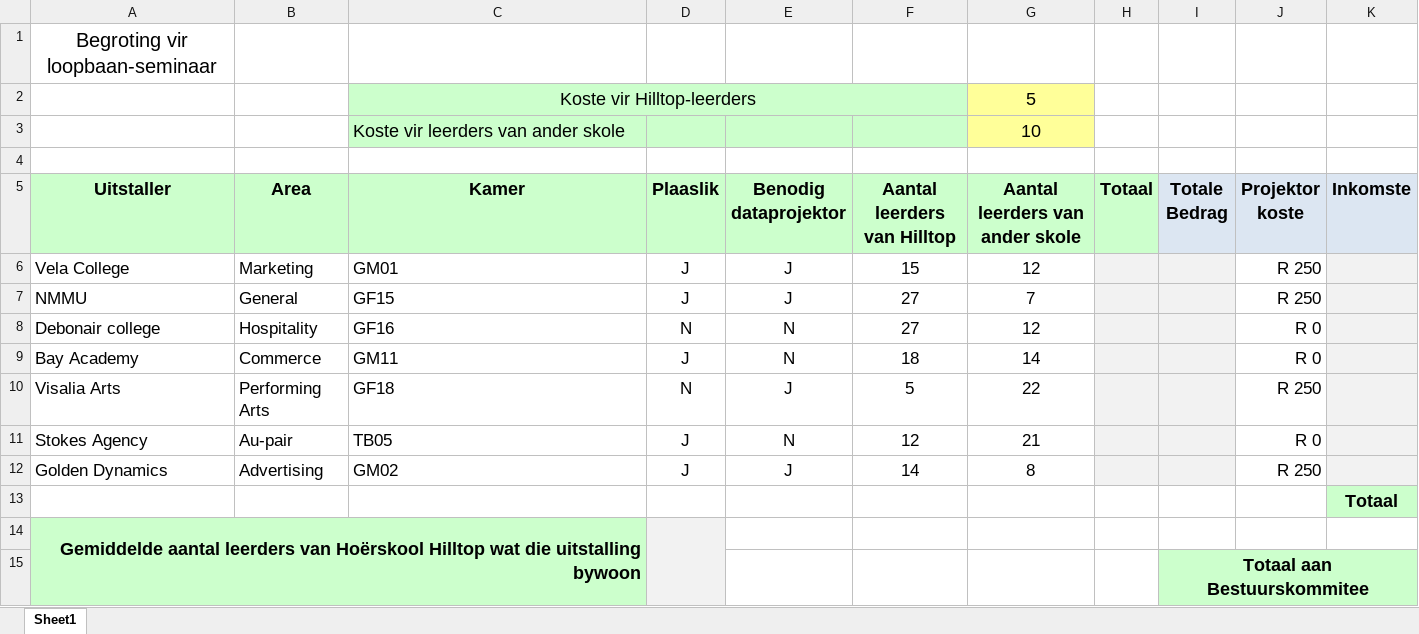
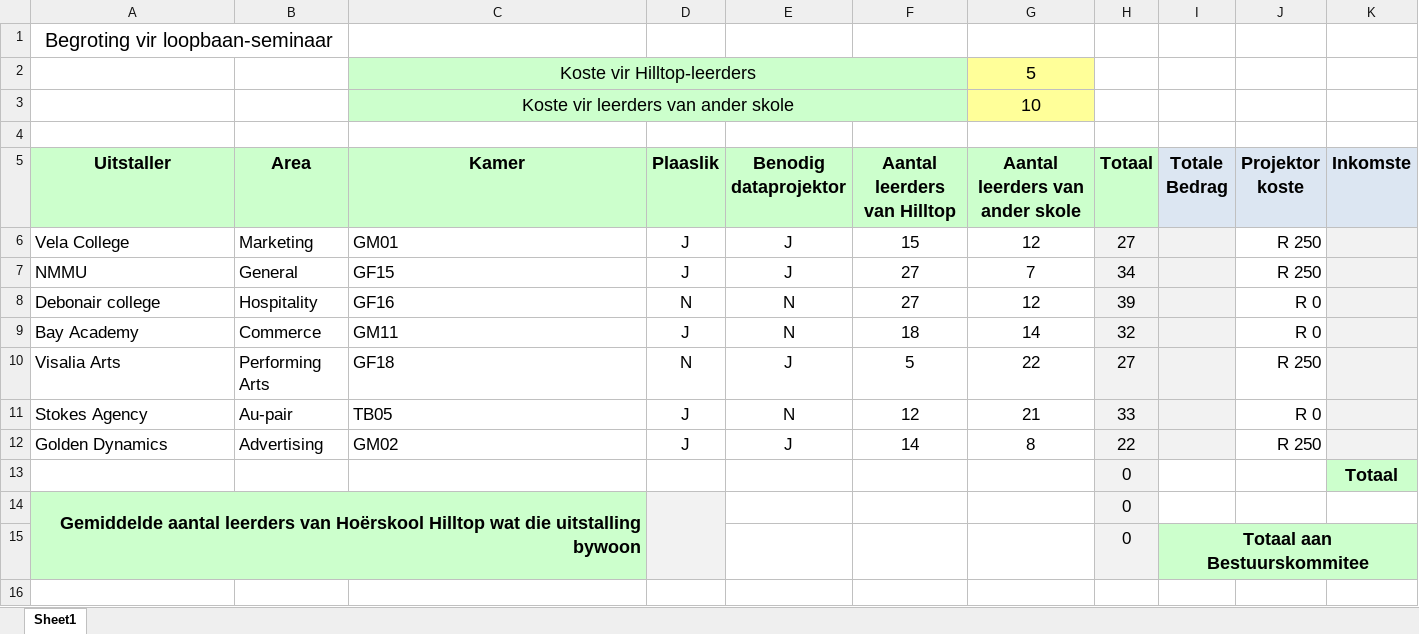
Before and after one commit to P8L1/Skool, an Excel workbook: Excel/4_2 DATA afr/HilltopHS.xlsx, sheet Sheet1, drawn as a sheet; only a part is shown; values as stored, in another font and other column widths than the file's, no borders; the diff names each change by its address in the sheet, - before the commit and + after, or states it on an @@ line.

```diff
--- a/Excel/4_2 DATA afr/HilltopHS.xlsx (sheet Sheet1)
+++ b/Excel/4_2 DATA afr/HilltopHS.xlsx (sheet Sheet1)
+A1:B1 merged
-C3 alignment: left
+C3 alignment: center
+C3:F3 merged
-H6 (Totaal): (empty)
+H6 (Totaal): 27
-H7 (Totaal): (empty)
+H7 (Totaal): 34
-H8 (Totaal): (empty)
+H8 (Totaal): 39
-H9 (Totaal): (empty)
+H9 (Totaal): 32
-H10 (Totaal): (empty)
+H10 (Totaal): 27
-H11 (Totaal): (empty)
+H11 (Totaal): 33
-H12 (Totaal): (empty)
+H12 (Totaal): 22
-H13:H15 (Totaal): (empty)
+H13:H15 (Totaal): 0
-H13:H15 fill: none
+H13:H15 fill: #F2F2F2
```
Also changed, not shown: Excel/4_2 DATA afr/BegrootArtikels.xlsx, Excel/4_2 DATA afr/DRUK_Punte_Berekening.xlsx, 12 other files.
